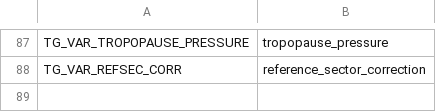
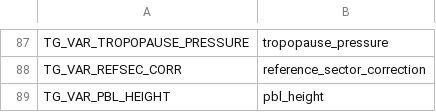
Before and after one commit to Smithsonian/tempo_sdpc, a CSV file: L1_trace_gas/src/tg_names_var.csv, drawn as a sheet; only a part is shown, gaps mark what is left out.

Commit message:
L1_trace_gas: add PBL height variable to level 2 files

```diff
--- a/L1_trace_gas/src/tg_names_var.csv
+++ b/L1_trace_gas/src/tg_names_var.csv
@@ -88 +88,2 @@ TG_VAR_TROPOPAUSE_PRESSURE,"tropopause_pressure"
 TG_VAR_REFSEC_CORR,"reference_sector_correction"
+TG_VAR_PBL_HEIGHT,"pbl_height"
```
Also changed, not shown: 3 other files.
